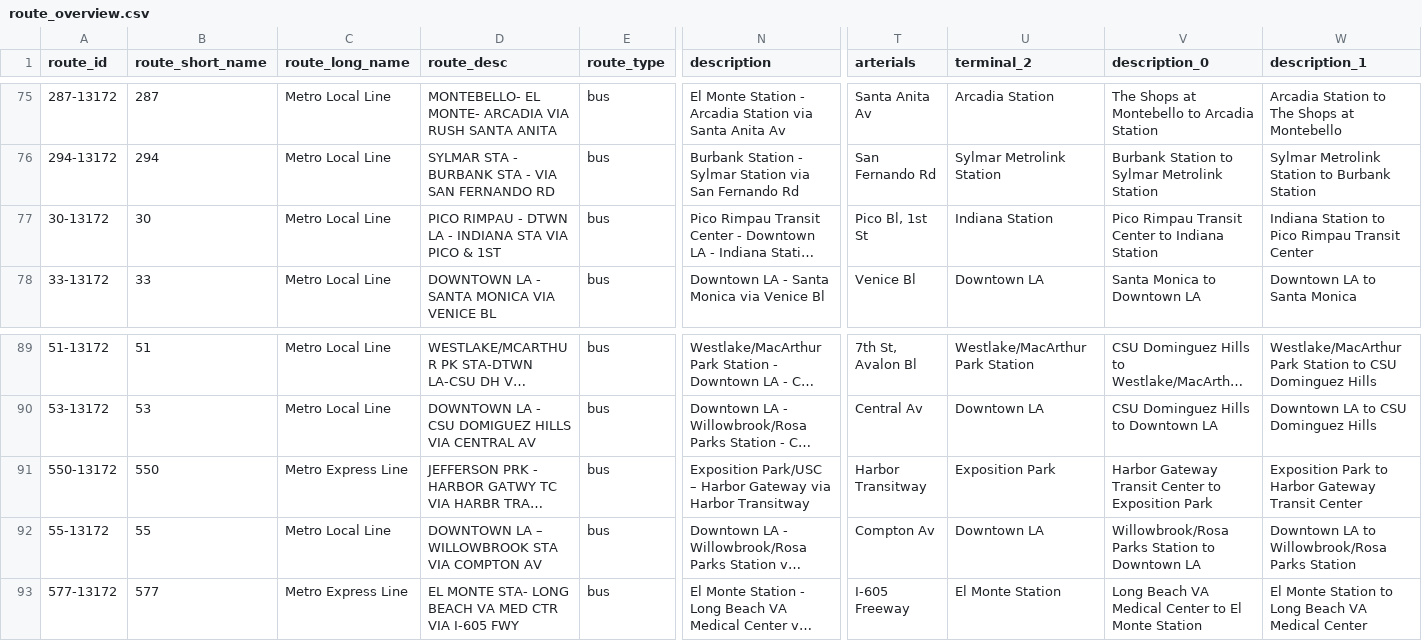
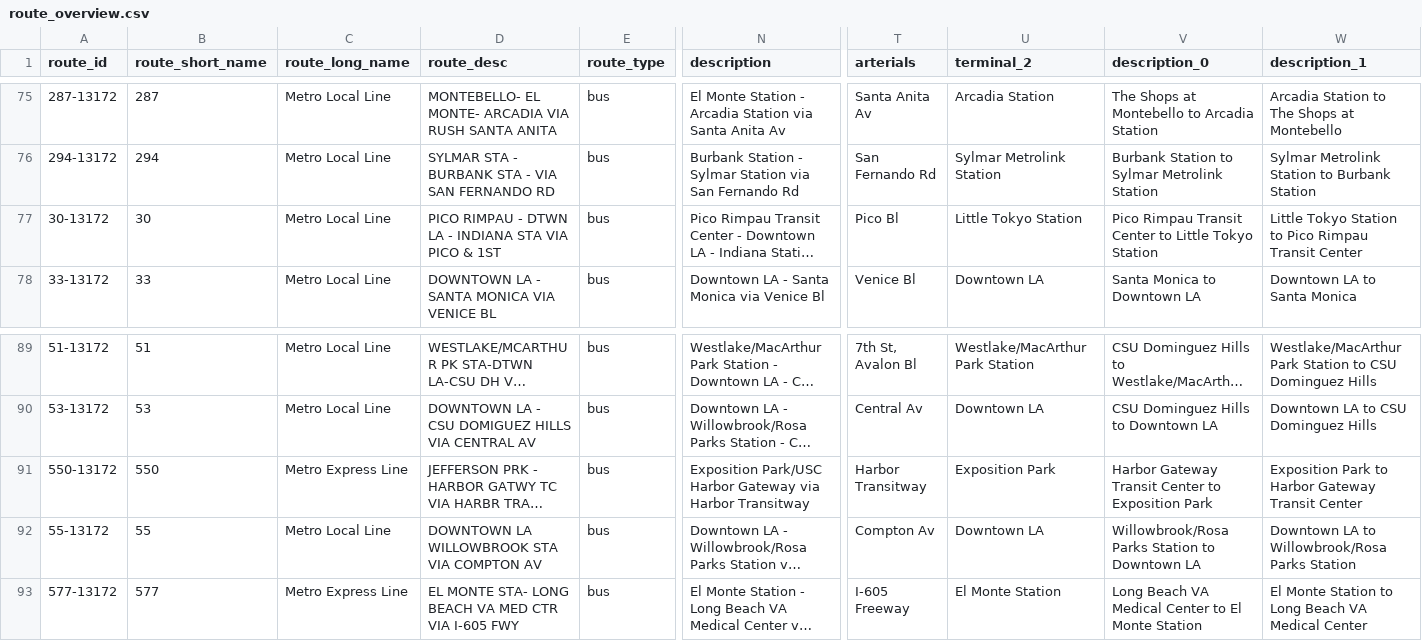
Before and after one commit to LACMTA/los-angeles-regional-gtfs, a CSV file: .scripts/route_overview.csv, drawn as a sheet; only a part is shown, gaps mark what is left out; long unchanged cells end in …; the diff names each change by its address in the sheet, - before the commit and + after, or states it on an @@ line.

Commit message:
Update Line 30

```diff
--- a/.scripts/route_overview.csv
+++ b/.scripts/route_overview.csv
-T77 (arterials): Pico Bl, 1st St
+T77 (arterials): Pico Bl
-U77 (terminal_2): Indiana Station
+U77 (terminal_2): Little Tokyo Station
-V77 (description_0): …Center to Indiana Station
+V77 (description_0): …Center to Little Tokyo Station
-W77 (description_1): Indiana Station to…
+W77 (description_1): Little Tokyo Station to…
-N91 (description): Exposition Park/USC – Harbor Gateway…
+N91 (description): Exposition Park/USC Harbor Gateway…
-D92 (route_desc): DOWNTOWN LA – WILLOWBROOK STA VIA COMPTON AV
+D92 (route_desc): DOWNTOWN LA WILLOWBROOK STA VIA COMPTON AV
```
